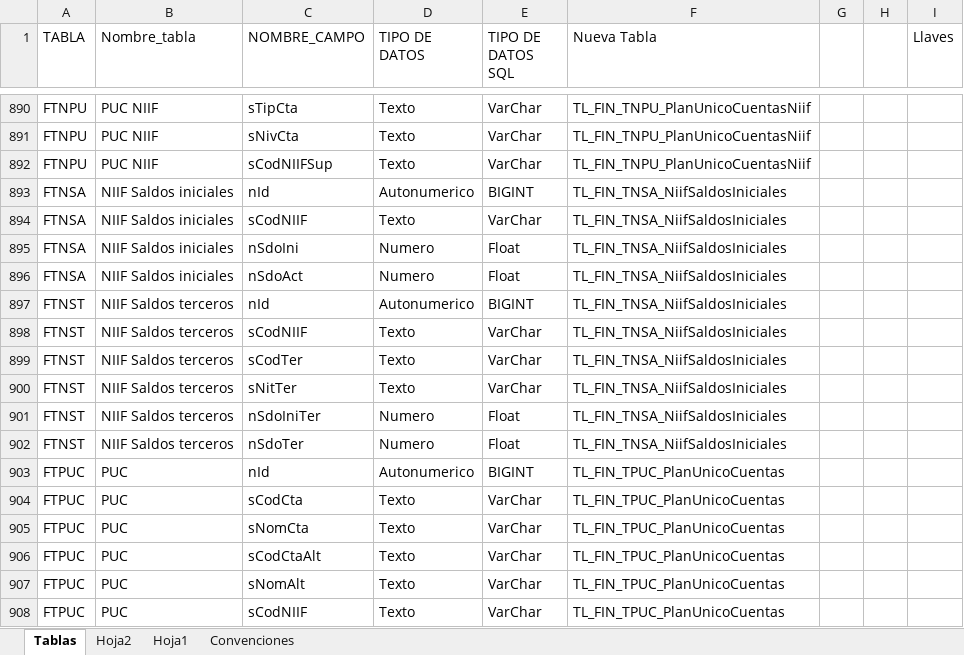
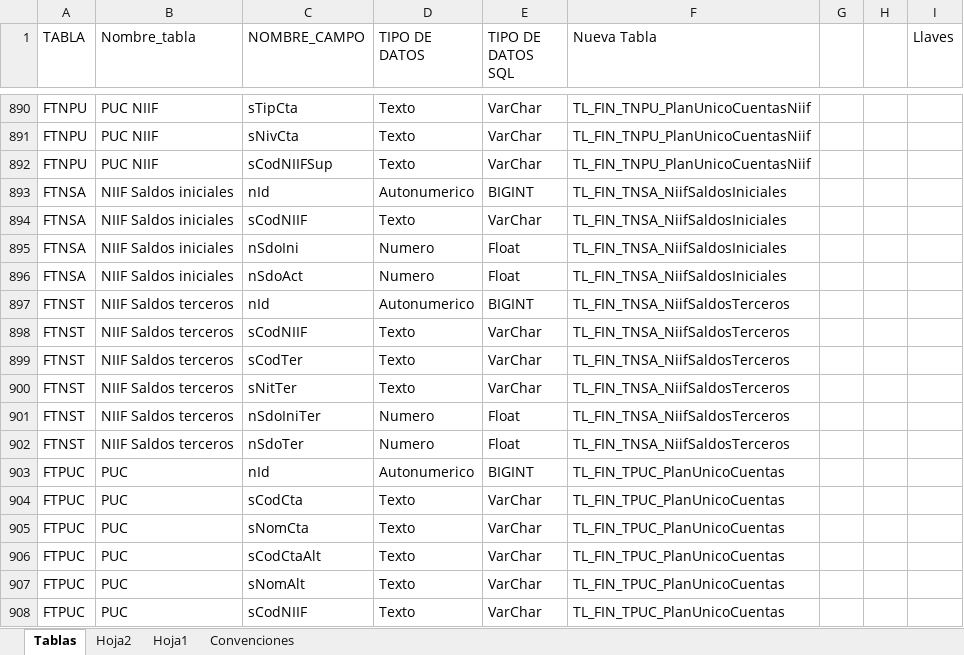
Before and after one commit to FredySarmiento/SilesWeb, an Excel workbook: SILESWEB/DOCUMENTACION/Estructura de las tablas.xlsx, sheet Tablas, drawn as a sheet; only a part is shown, gaps mark what is left out; values as stored, in another font and other column widths than the file's, no borders; table styles not drawn; the diff names each change by its address in the sheet, - before the commit and + after, or states it on an @@ line.

```diff
--- a/SILESWEB/DOCUMENTACION/Estructura de las tablas.xlsx (sheet Tablas)
+++ b/SILESWEB/DOCUMENTACION/Estructura de las tablas.xlsx (sheet Tablas)
-F897:F902 (Nueva Tabla): TL_FIN_TNSA_NiifSaldosIniciales
+F897:F902 (Nueva Tabla): TL_FIN_TNSA_NiifSaldosTerceros
```
Also changed, not shown: 1 other file.
